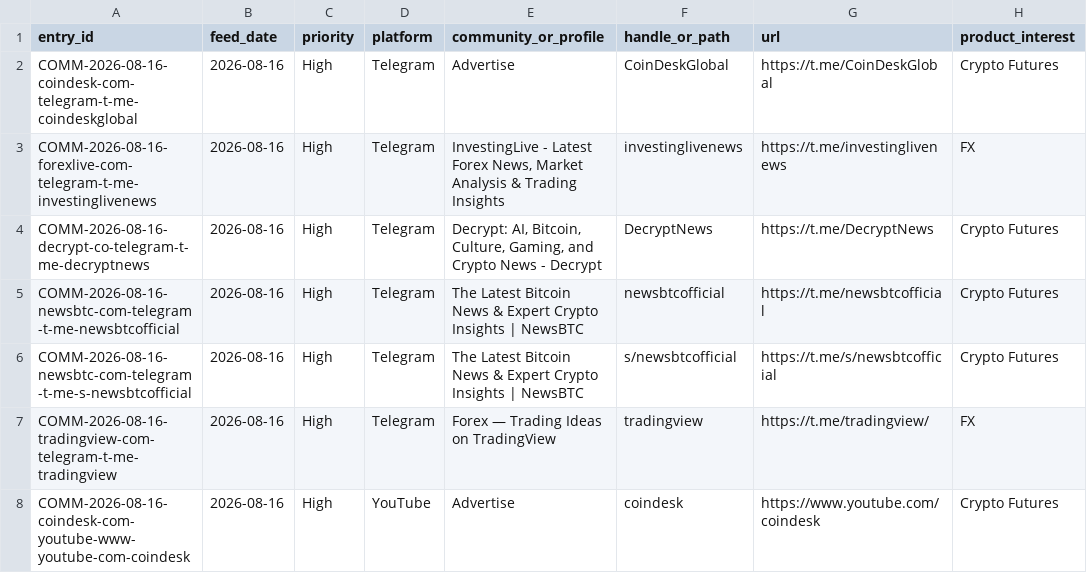
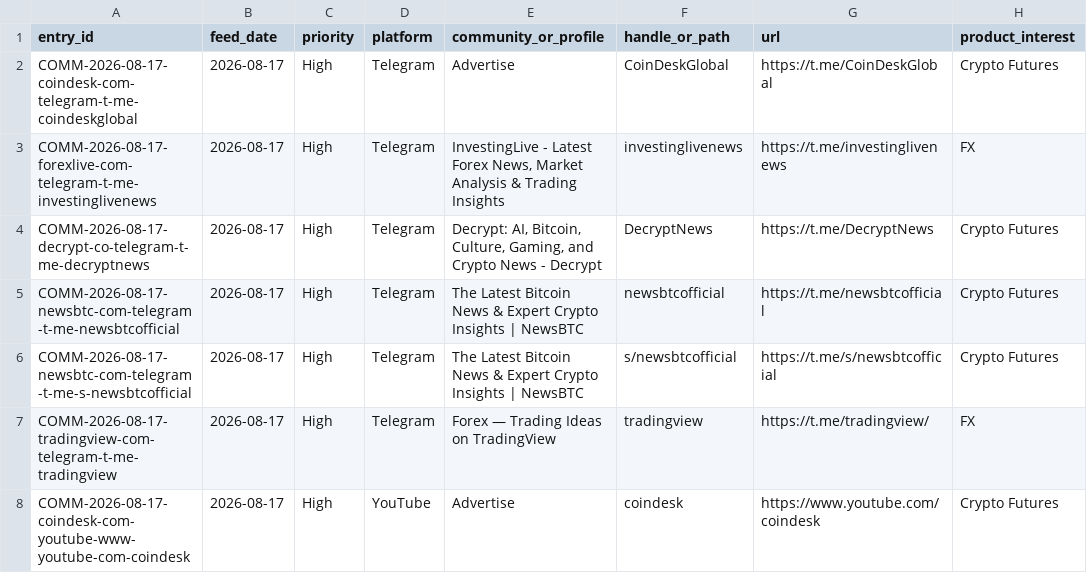
Before and after one commit to songchen539-alt/daily-active-trader-leads, a CSV file: data/social-community-entries.csv, drawn as a sheet; only a part is shown; the diff covers the shown part only; the diff names each change by its address in the sheet, - before the commit and + after, or states it on an @@ line.

```diff
--- a/data/social-community-entries.csv
+++ b/data/social-community-entries.csv
-A2 (entry_id): COMM-2026-08-16-coindesk-com-telegram-t-me-coindeskglobal
+A2 (entry_id): COMM-2026-08-17-coindesk-com-telegram-t-me-coindeskglobal
-B2:B8 (feed_date): 2026-08-16
+B2:B8 (feed_date): 2026-08-17
-A3 (entry_id): COMM-2026-08-16-forexlive-com-telegram-t-me-investinglivenews
+A3 (entry_id): COMM-2026-08-17-forexlive-com-telegram-t-me-investinglivenews
-A4 (entry_id): COMM-2026-08-16-decrypt-co-telegram-t-me-decryptnews
+A4 (entry_id): COMM-2026-08-17-decrypt-co-telegram-t-me-decryptnews
-A5 (entry_id): COMM-2026-08-16-newsbtc-com-telegram-t-me-newsbtcofficial
+A5 (entry_id): COMM-2026-08-17-newsbtc-com-telegram-t-me-newsbtcofficial
-A6 (entry_id): COMM-2026-08-16-newsbtc-com-telegram-t-me-s-newsbtcofficial
+A6 (entry_id): COMM-2026-08-17-newsbtc-com-telegram-t-me-s-newsbtcofficial
-A7 (entry_id): COMM-2026-08-16-tradingview-com-telegram-t-me-tradingview
+A7 (entry_id): COMM-2026-08-17-tradingview-com-telegram-t-me-tradingview
-A8 (entry_id): COMM-2026-08-16-coindesk-com-youtube-www-youtube-com-coindesk
+A8 (entry_id): COMM-2026-08-17-coindesk-com-youtube-www-youtube-com-coindesk
```
Also changed, not shown: 1 added row, 1 removed row and 51 edited cells elsewhere in this file, data/client-opportunities.csv, data/contactable-prospects.csv, 10 other files.
